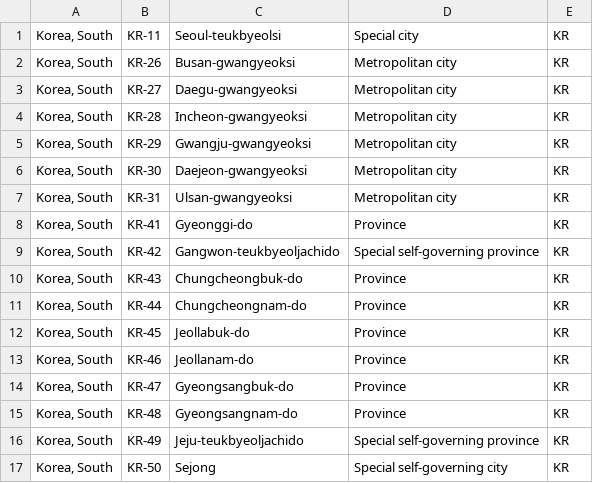
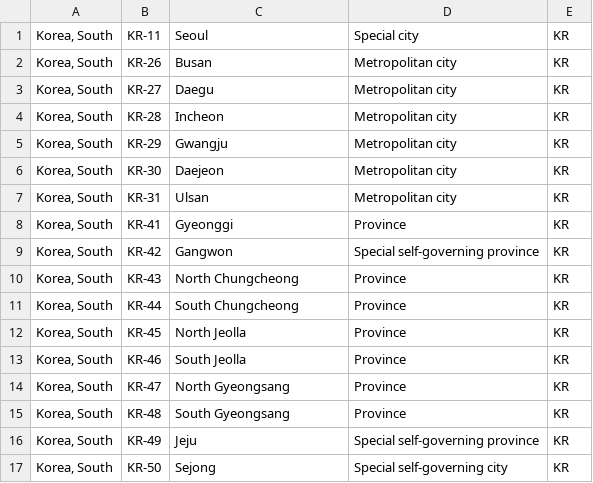
Before and after one commit to zijian71/iso-3166-2.js, a CSV file: country/KR.csv, drawn as a sheet.

```diff
--- a/country/KR.csv
+++ b/country/KR.csv
@@ -1,17 +1,17 @@
-"Korea, South",KR-11,Seoul-teukbyeolsi,Special city,KR
-"Korea, South",KR-26,Busan-gwangyeoksi,Metropolitan city,KR
-"Korea, South",KR-27,Daegu-gwangyeoksi,Metropolitan city,KR
-"Korea, South",KR-28,Incheon-gwangyeoksi,Metropolitan city,KR
-"Korea, South",KR-29,Gwangju-gwangyeoksi,Metropolitan city,KR
-"Korea, South",KR-30,Daejeon-gwangyeoksi,Metropolitan city,KR
-"Korea, South",KR-31,Ulsan-gwangyeoksi,Metropolitan city,KR
-"Korea, South",KR-41,Gyeonggi-do,Province,KR
-"Korea, South",KR-42,Gangwon-teukbyeoljachido,Special self-governing province,KR
-"Korea, South",KR-43,Chungcheongbuk-do,Province,KR
-"Korea, South",KR-44,Chungcheongnam-do,Province,KR
-"Korea, South",KR-45,Jeollabuk-do,Province,KR
-"Korea, South",KR-46,Jeollanam-do,Province,KR
-"Korea, South",KR-47,Gyeongsangbuk-do,Province,KR
-"Korea, South",KR-48,Gyeongsangnam-do,Province,KR
-"Korea, South",KR-49,Jeju-teukbyeoljachido,Special self-governing province,KR
+"Korea, South",KR-11,Seoul,Special city,KR
+"Korea, South",KR-26,Busan,Metropolitan city,KR
+"Korea, South",KR-27,Daegu,Metropolitan city,KR
+"Korea, South",KR-28,Incheon,Metropolitan city,KR
+"Korea, South",KR-29,Gwangju,Metropolitan city,KR
+"Korea, South",KR-30,Daejeon,Metropolitan city,KR
+"Korea, South",KR-31,Ulsan,Metropolitan city,KR
+"Korea, South",KR-41,Gyeonggi,Province,KR
+"Korea, South",KR-42,Gangwon,Special self-governing province,KR
+"Korea, South",KR-43,North Chungcheong,Province,KR
+"Korea, South",KR-44,South Chungcheong,Province,KR
+"Korea, South",KR-45,North Jeolla,Province,KR
+"Korea, South",KR-46,South Jeolla,Province,KR
+"Korea, South",KR-47,North Gyeongsang,Province,KR
+"Korea, South",KR-48,South Gyeongsang,Province,KR
+"Korea, South",KR-49,Jeju,Special self-governing province,KR
 "Korea, South",KR-50,Sejong,Special self-governing city,KR
```
Also changed, not shown: country/EG.csv, country/GR.csv, 51 other files.
